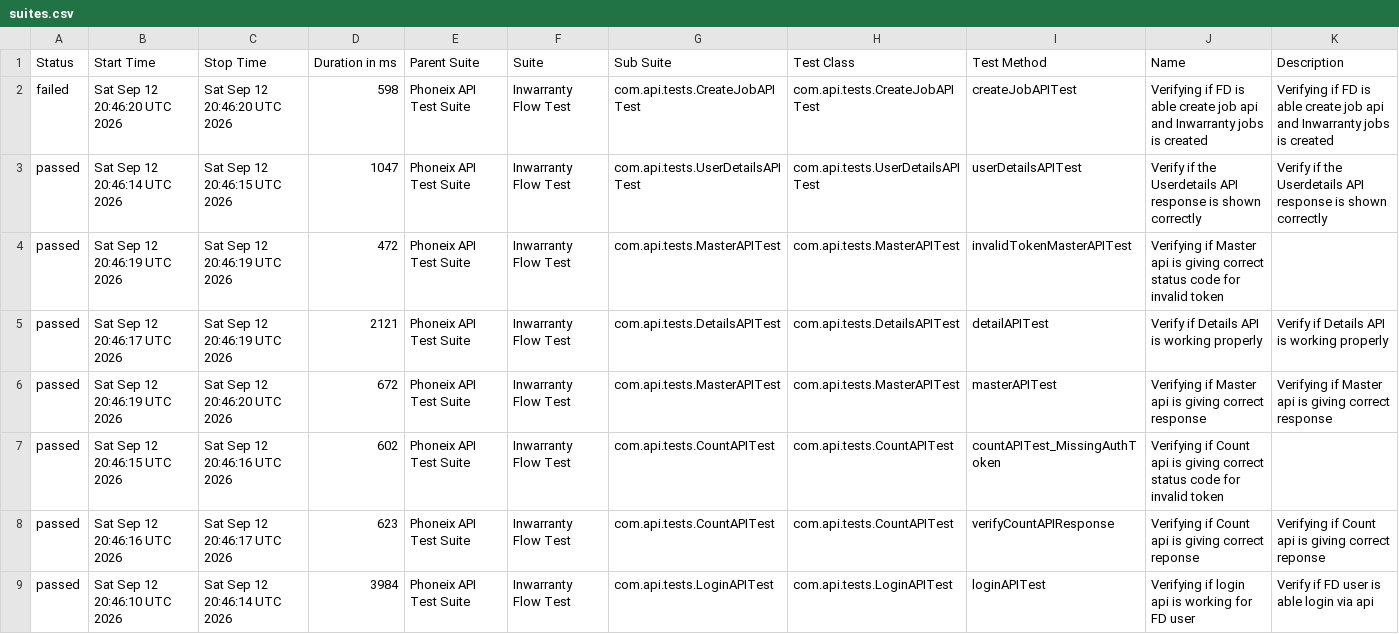
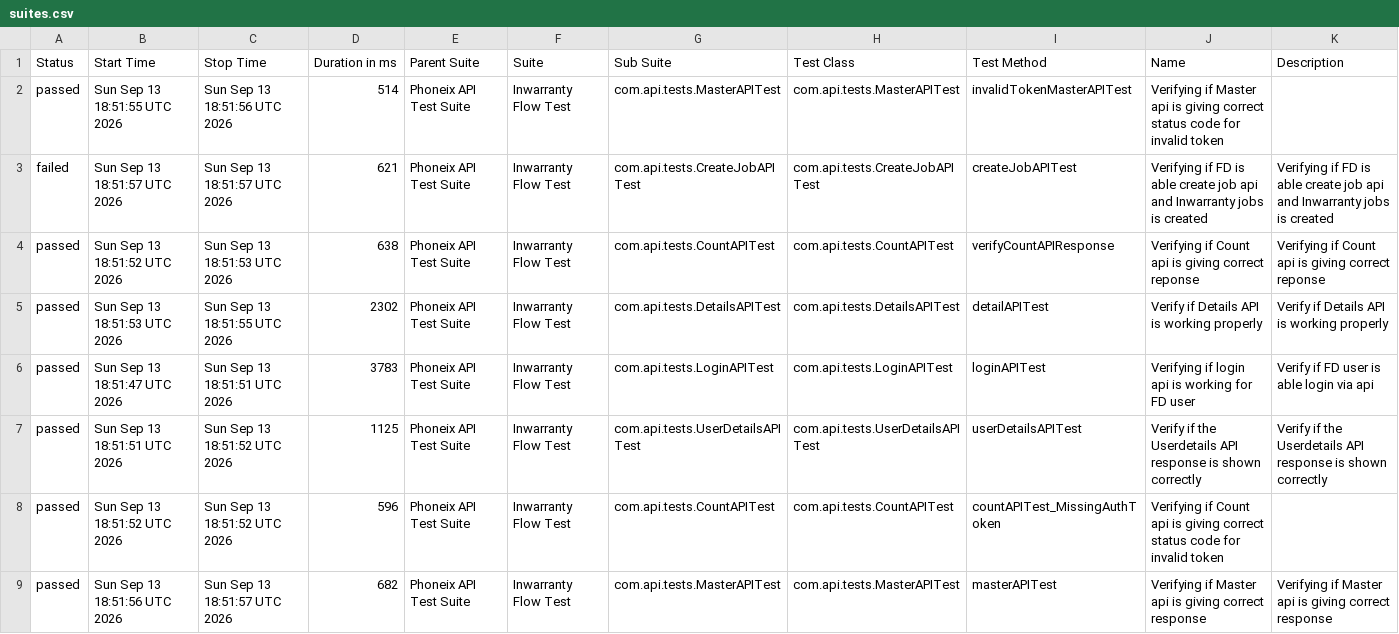
Before and after one commit to syed-sabir75/PhonexTestAutomationFramework, a CSV file: data/suites.csv, drawn as a sheet.

```diff
--- a/data/suites.csv
+++ b/data/suites.csv
@@ -1,9 +1,9 @@
 "Status","Start Time","Stop Time","Duration in ms","Parent Suite","Suite","Sub Suite","Test Class","Test Method","Name","Description"
-"failed","Sat Sep 12 20:46:20 UTC 2026","Sat Sep 12 20:46:20 UTC 2026","598","Phoneix API Test Suite","Inwarranty Flow Test","com.api.tests.CreateJobAPITest","com.api.tests.CreateJobAPITest","createJobAPITest","Verifying if FD is able create job api and Inwarranty jobs is created","Verifying if FD is able create job api and Inwarranty jobs is created"
-"passed","Sat Sep 12 20:46:14 UTC 2026","Sat Sep 12 20:46:15 UTC 2026","1047","Phoneix API Test Suite","Inwarranty Flow Test","com.api.tests.UserDetailsAPITest","com.api.tests.UserDetailsAPITest","userDetailsAPITest","Verify if the Userdetails API response is shown correctly","Verify if the Userdetails API response is shown correctly"
-"passed","Sat Sep 12 20:46:19 UTC 2026","Sat Sep 12 20:46:19 UTC 2026","472","Phoneix API Test Suite","Inwarranty Flow Test","com.api.tests.MasterAPITest","com.api.tests.MasterAPITest","invalidTokenMasterAPITest","Verifying if Master api is giving correct status code for invalid token",""
-"passed","Sat Sep 12 20:46:17 UTC 2026","Sat Sep 12 20:46:19 UTC 2026","2121","Phoneix API Test Suite","Inwarranty Flow Test","com.api.tests.DetailsAPITest","com.api.tests.DetailsAPITest","detailAPITest","Verify if Details API is working properly","Verify if Details API is working properly"
-"passed","Sat Sep 12 20:46:19 UTC 2026","Sat Sep 12 20:46:20 UTC 2026","672","Phoneix API Test Suite","Inwarranty Flow Test","com.api.tests.MasterAPITest","com.api.tests.MasterAPITest","masterAPITest","Verifying if Master api is giving correct response","Verifying if Master api is giving correct response"
-"passed","Sat Sep 12 20:46:15 UTC 2026","Sat Sep 12 20:46:16 UTC 2026","602","Phoneix API Test Suite","Inwarranty Flow Test","com.api.tests.CountAPITest","com.api.tests.CountAPITest","countAPITest_MissingAuthToken","Verifying if Count api is giving correct status code for invalid token",""
-"passed","Sat Sep 12 20:46:16 UTC 2026","Sat Sep 12 20:46:17 UTC 2026","623","Phoneix API Test Suite","Inwarranty Flow Test","com.api.tests.CountAPITest","com.api.tests.CountAPITest","verifyCountAPIResponse","Verifying if Count api is giving correct reponse","Verifying if Count api is giving correct reponse"
-"passed","Sat Sep 12 20:46:10 UTC 2026","Sat Sep 12 20:46:14 UTC 2026","3984","Phoneix API Test Suite","Inwarranty Flow Test","com.api.tests.LoginAPITest","com.api.tests.LoginAPITest","loginAPITest","Verifying if login api is working for FD user","Verify if FD user is able login via api"
+"passed","Sun Sep 13 18:51:55 UTC 2026","Sun Sep 13 18:51:56 UTC 2026","514","Phoneix API Test Suite","Inwarranty Flow Test","com.api.tests.MasterAPITest","com.api.tests.MasterAPITest","invalidTokenMasterAPITest","Verifying if Master api is giving correct status code for invalid token",""
+"failed","Sun Sep 13 18:51:57 UTC 2026","Sun Sep 13 18:51:57 UTC 2026","621","Phoneix API Test Suite","Inwarranty Flow Test","com.api.tests.CreateJobAPITest","com.api.tests.CreateJobAPITest","createJobAPITest","Verifying if FD is able create job api and Inwarranty jobs is created","Verifying if FD is able create job api and Inwarranty jobs is created"
+"passed","Sun Sep 13 18:51:52 UTC 2026","Sun Sep 13 18:51:53 UTC 2026","638","Phoneix API Test Suite","Inwarranty Flow Test","com.api.tests.CountAPITest","com.api.tests.CountAPITest","verifyCountAPIResponse","Verifying if Count api is giving correct reponse","Verifying if Count api is giving correct reponse"
+"passed","Sun Sep 13 18:51:53 UTC 2026","Sun Sep 13 18:51:55 UTC 2026","2302","Phoneix API Test Suite","Inwarranty Flow Test","com.api.tests.DetailsAPITest","com.api.tests.DetailsAPITest","detailAPITest","Verify if Details API is working properly","Verify if Details API is working properly"
+"passed","Sun Sep 13 18:51:47 UTC 2026","Sun Sep 13 18:51:51 UTC 2026","3783","Phoneix API Test Suite","Inwarranty Flow Test","com.api.tests.LoginAPITest","com.api.tests.LoginAPITest","loginAPITest","Verifying if login api is working for FD user","Verify if FD user is able login via api"
+"passed","Sun Sep 13 18:51:51 UTC 2026","Sun Sep 13 18:51:52 UTC 2026","1125","Phoneix API Test Suite","Inwarranty Flow Test","com.api.tests.UserDetailsAPITest","com.api.tests.UserDetailsAPITest","userDetailsAPITest","Verify if the Userdetails API response is shown correctly","Verify if the Userdetails API response is shown correctly"
+"passed","Sun Sep 13 18:51:52 UTC 2026","Sun Sep 13 18:51:52 UTC 2026","596","Phoneix API Test Suite","Inwarranty Flow Test","com.api.tests.CountAPITest","com.api.tests.CountAPITest","countAPITest_MissingAuthToken","Verifying if Count api is giving correct status code for invalid token",""
+"passed","Sun Sep 13 18:51:56 UTC 2026","Sun Sep 13 18:51:57 UTC 2026","682","Phoneix API Test Suite","Inwarranty Flow Test","com.api.tests.MasterAPITest","com.api.tests.MasterAPITest","masterAPITest","Verifying if Master api is giving correct response","Verifying if Master api is giving correct response"
```
Also changed, not shown: data/behaviors.csv, 51 other files.
